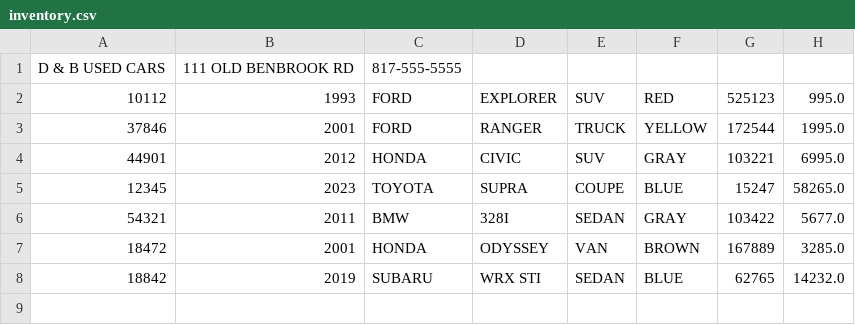
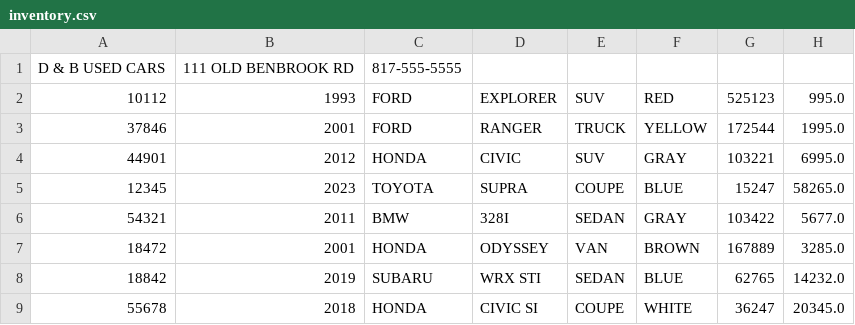
Before and after one commit to JustBrad/CarDealership, a CSV file: inventory.csv, drawn as a sheet.

```diff
--- a/inventory.csv
+++ b/inventory.csv
@@ -8 +8,2 @@ D & B USED CARS|111 OLD BENBROOK RD|817-555-5555
 18842|2019|SUBARU|WRX STI|SEDAN|BLUE|62765|14232.0
+55678|2018|HONDA|CIVIC SI|COUPE|WHITE|36247|20345.0
```
Also changed, not shown: 2 other files.
